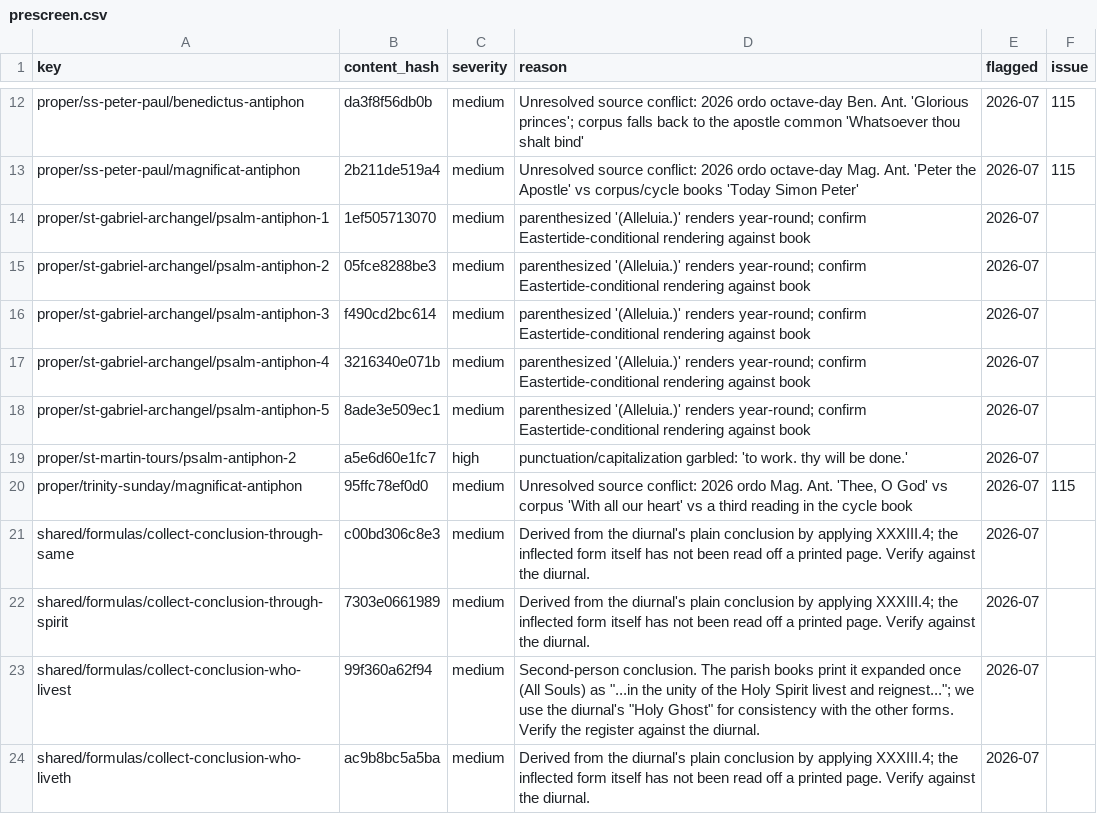
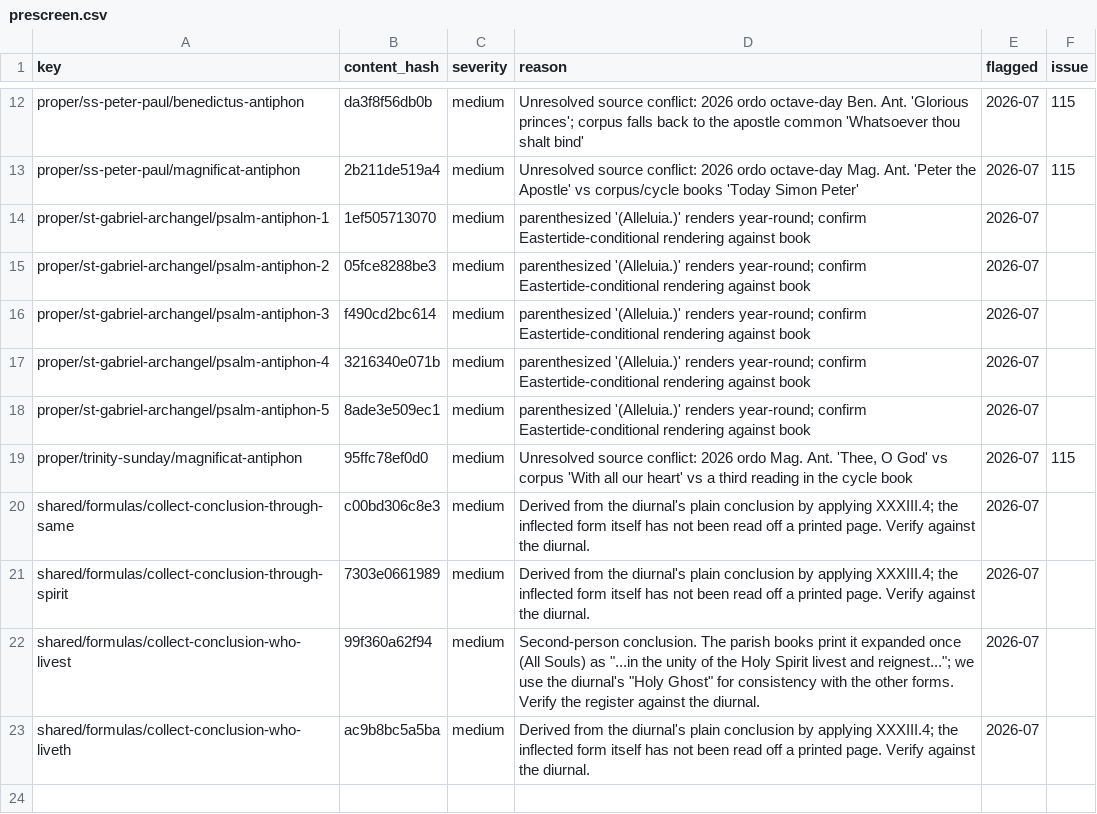
Before and after one commit to orthodoxwest/office, a CSV file: data/review/prescreen.csv, drawn as a sheet; only a part is shown, gaps mark what is left out.

```diff
--- a/data/review/prescreen.csv
+++ b/data/review/prescreen.csv
@@ -18,3 +18,2 @@ proper/st-gabriel-archangel/psalm-antiphon-4,3216340e071b,medium,parenthesized '
 proper/st-gabriel-archangel/psalm-antiphon-5,8ade3e509ec1,medium,parenthesized '(Alleluia.)' renders year-round; confirm Eastertide-conditional rendering against book,2026-07,
-proper/st-martin-tours/psalm-antiphon-2,a5e6d60e1fc7,high,punctuation/capitalization garbled: 'to work. thy will be done.',2026-07,
 proper/trinity-sunday/magnificat-antiphon,95ffc78ef0d0,medium,"Unresolved source conflict: 2026 ordo Mag. Ant. 'Thee, O God' vs corpus 'With all our heart' vs a third reading in the cycle book",2026-07,115
```
Also changed, not shown: data/review/provenance.csv, 7 other files.
